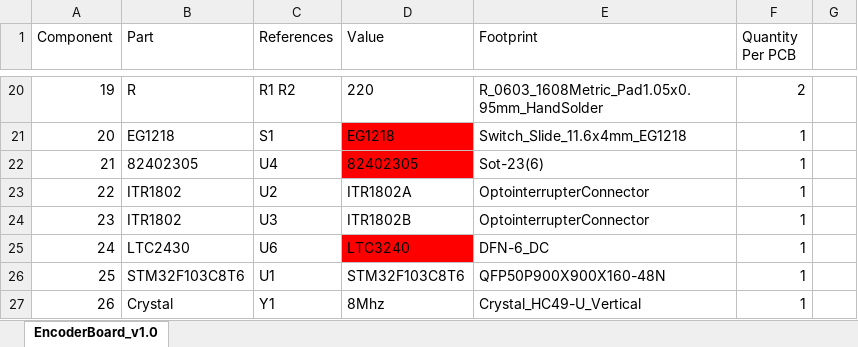
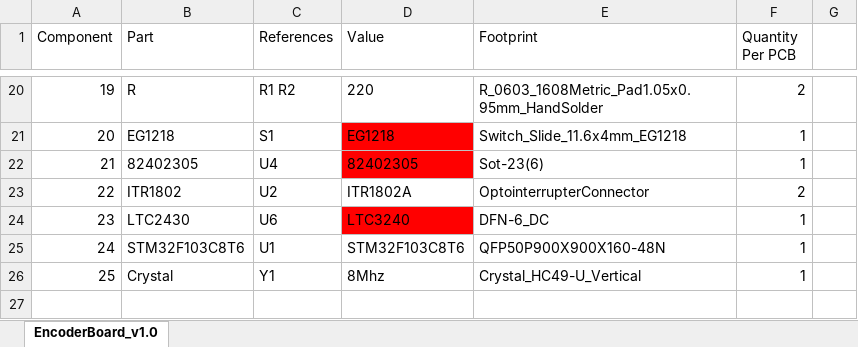
Before and after one commit to PaulMaxAvalosAguilar/Encoder, an Excel workbook: Mechatronics/Hardware/Electrical/BEncoderBoard/EncoderBoard_v1.0.xlsm, sheet EncoderBoard_v1.0, drawn as a sheet; only a part is shown, gaps mark what is left out; values as stored, in another font and other column widths than the file's, no borders; removed rows and columns are numbered as before the commit, all else as after; the diff names each change by its address in the sheet, - before the commit and + after, or states it on an @@ line.

Commit message:
Added changes

```diff
--- a/Mechatronics/Hardware/Electrical/BEncoderBoard/EncoderBoard_v1.0.xlsm (sheet EncoderBoard_v1.0)
+++ b/Mechatronics/Hardware/Electrical/BEncoderBoard/EncoderBoard_v1.0.xlsm (sheet EncoderBoard_v1.0)
-F23 (Quantity Per PCB): 1
+F23 (Quantity Per PCB): 2
-B24 (Part): ITR1802
+B24 (Part): LTC2430
-C24 (References): U3
+C24 (References): U6
-D24 (Value): ITR1802B
+D24 (Value): LTC3240
-D24 fill: none
+D24 fill: #FF0000
-E24 (Footprint): OptointerrupterConnector
+E24 (Footprint): DFN-6_DC
-B25 (Part): LTC2430
+B25 (Part): STM32F103C8T6
-C25 (References): U6
+C25 (References): U1
-D25 (Value): LTC3240
+D25 (Value): STM32F103C8T6
-D25 fill: #FF0000
+D25 fill: none
-E25 (Footprint): DFN-6_DC
+E25 (Footprint): QFP50P900X900X160-48N
-row 26: 25 | STM32F103C8T6 | U1 | STM32F103C8T6 | QFP50P900X900X160-48N | 1
-A26 (Component): 26
+A26 (Component): 25
```
